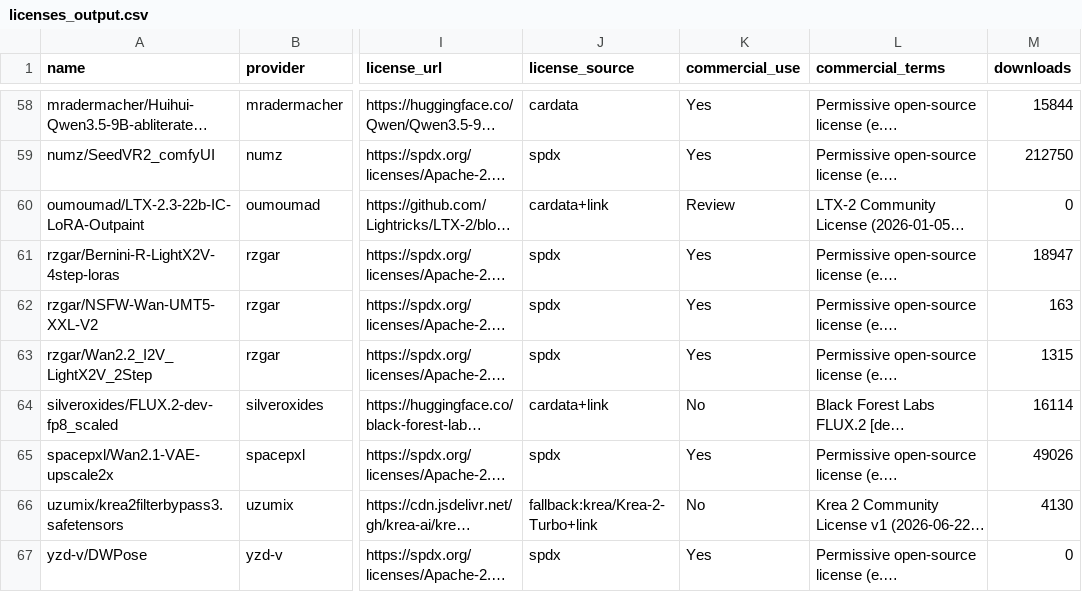
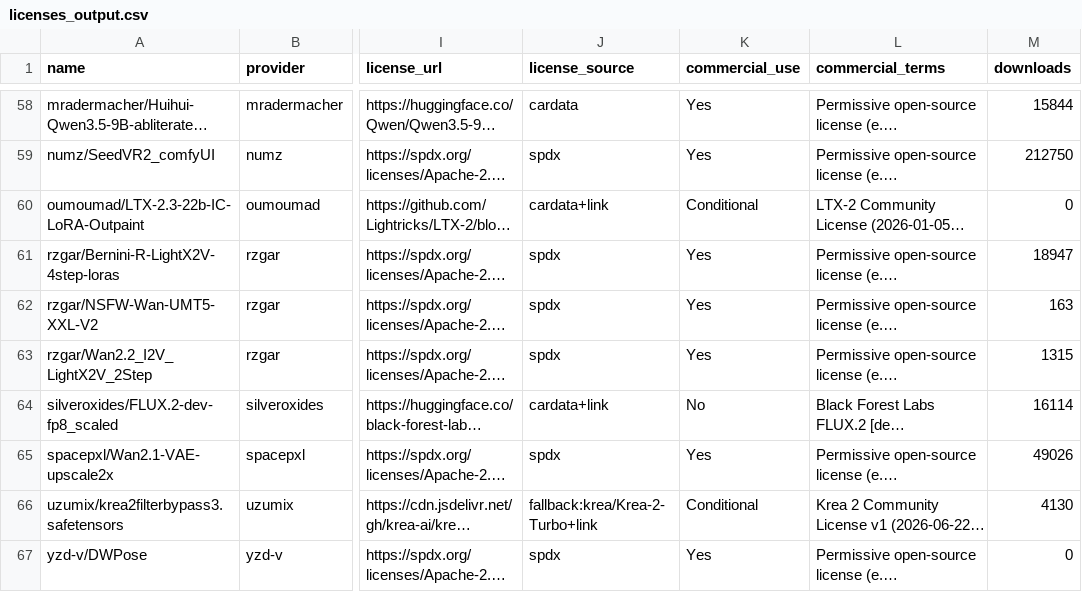
Before and after one commit to BradPita/Zaokaa-License-Database, a CSV file: data/licenses_output.csv, drawn as a sheet; only a part is shown, gaps mark what is left out; long unchanged cells end in …; the diff covers the shown part only; the diff names each change by its address in the sheet, - before the commit and + after, or states it on an @@ line.

Commit message:
Add Conditional commercial flag for revenue-threshold licenses (Krea-2 <US$1M, LTX-2 <US$10M)

```diff
--- a/data/licenses_output.csv
+++ b/data/licenses_output.csv
-K60 (commercial_use): Review
+K60 (commercial_use): Conditional
-K66 (commercial_use): No
+K66 (commercial_use): Conditional
```
Also changed, not shown: 7 edited cells elsewhere in this file, 8 other files.
